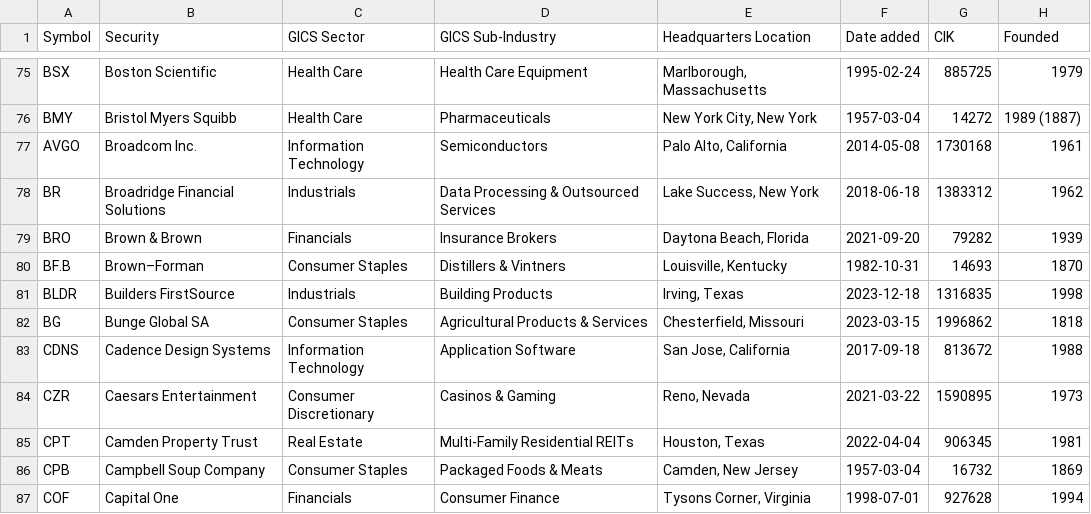
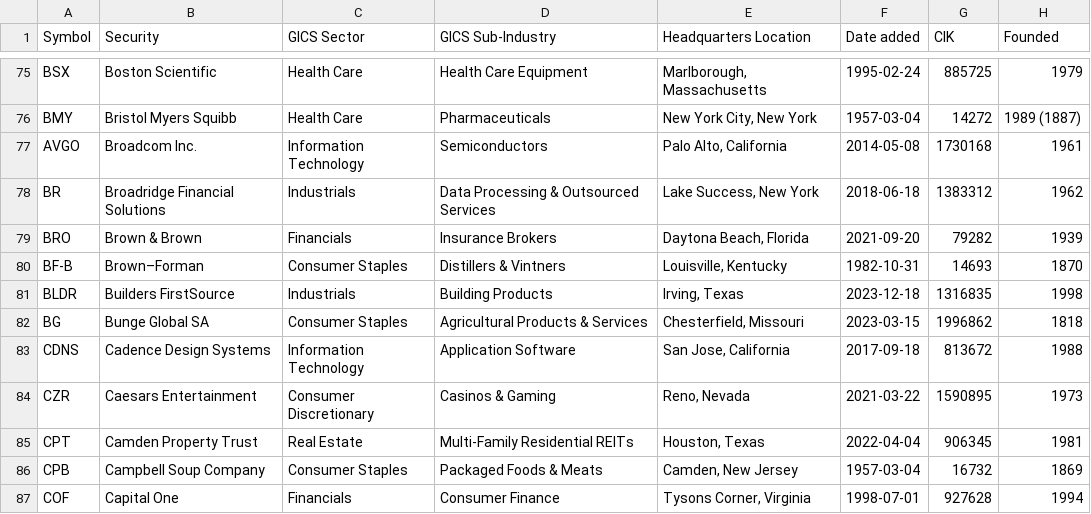
Before and after one commit to dylanroy/sandp500-dataset, a CSV file: data.csv, drawn as a sheet; only a part is shown, gaps mark what is left out.

Commit message:
Latest data: Tue Jul  2 21:02:11 UTC 2024

```diff
--- a/data.csv
+++ b/data.csv
@@ -79,3 +79,3 @@ BR,Broadridge Financial Solutions,Industrials,Data Processing & Outsourced Servi
 BRO,Brown & Brown,Financials,Insurance Brokers,"Daytona Beach, Florida",2021-09-20,79282,1939
-BF.B,Brown–Forman,Consumer Staples,Distillers & Vintners,"Louisville, Kentucky",1982-10-31,14693,1870
+BF-B,Brown–Forman,Consumer Staples,Distillers & Vintners,"Louisville, Kentucky",1982-10-31,14693,1870
 BLDR,Builders FirstSource,Industrials,Building Products,"Irving, Texas",2023-12-18,1316835,1998
```
